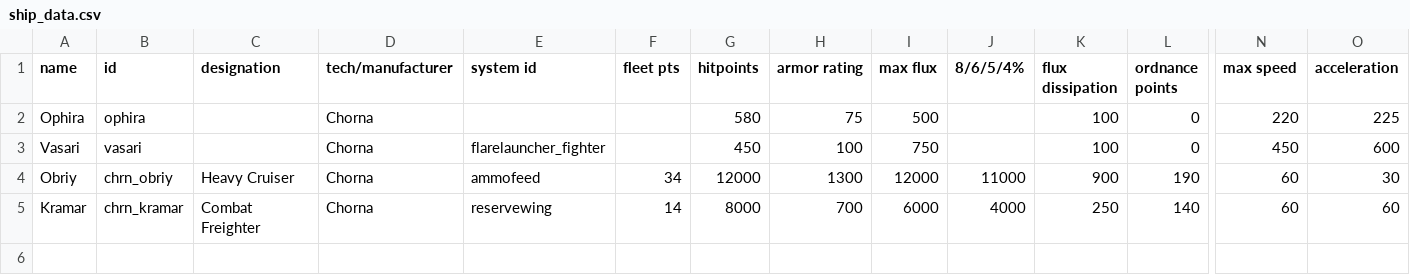
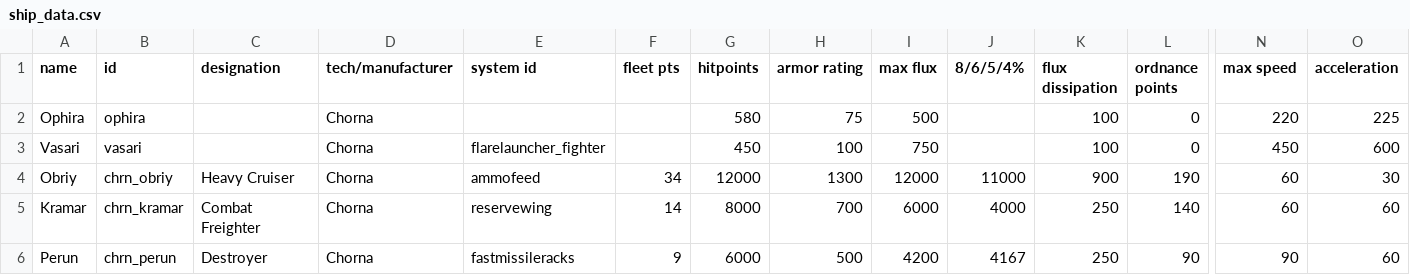
Before and after one commit to Heugene/Chorna-System, a CSV file: data/hulls/ship_data.csv, drawn as a sheet; only a part is shown, gaps mark what is left out; rows hold the shown columns only; the diff names each change by its address in the sheet, - before the commit and + after, or states it on an @@ line.

Commit message:
new ship - Perun classs destroyer

```diff
--- a/data/hulls/ship_data.csv
+++ b/data/hulls/ship_data.csv
+row 6: Perun | chrn_perun | Destroyer | Chorna | fastmissileracks | 9 | 6000 | 500 | 4200 | 4167 | 250 | 90 | 90 | 60
```
Also changed, not shown: 4 other files.
